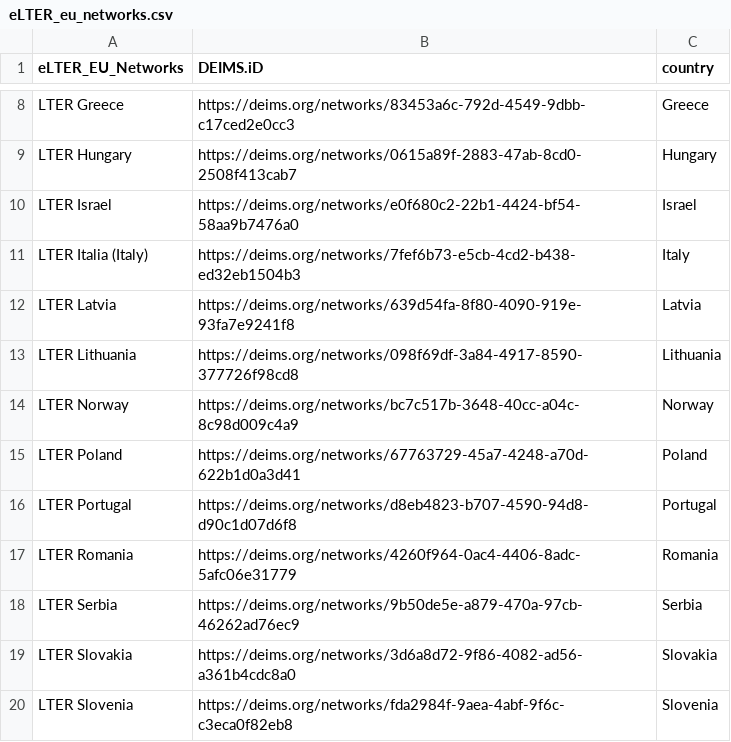
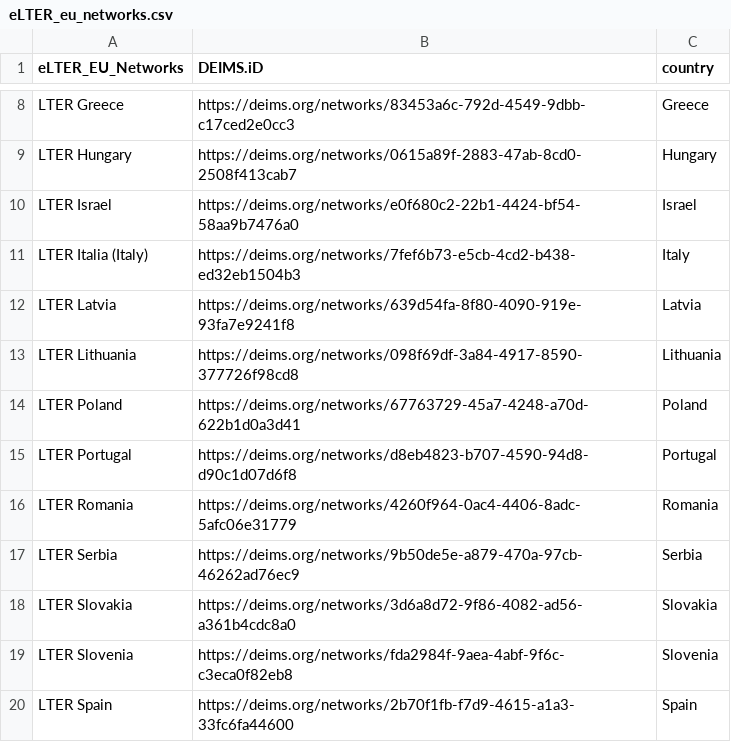
Before and after one commit to ropensci/ReLTER, a CSV file: vignettes/data/eLTER_eu_networks.csv, drawn as a sheet; only a part is shown, gaps mark what is left out; the shorter side is filled out with more unchanged rows; the diff names each change by its address in the sheet, - before the commit and + after, or states it on an @@ line.

Commit message:
fix the errors about vignettes

```diff
--- a/vignettes/data/eLTER_eu_networks.csv
+++ b/vignettes/data/eLTER_eu_networks.csv
-row 14: LTER Norway | https://deims.org/networks/bc7c517b-3648-40cc-a04c-8c98d009c4a9 | Norway
```
Also changed, not shown: vignettes/data/site_contacts_data.csv, 3 other files.
